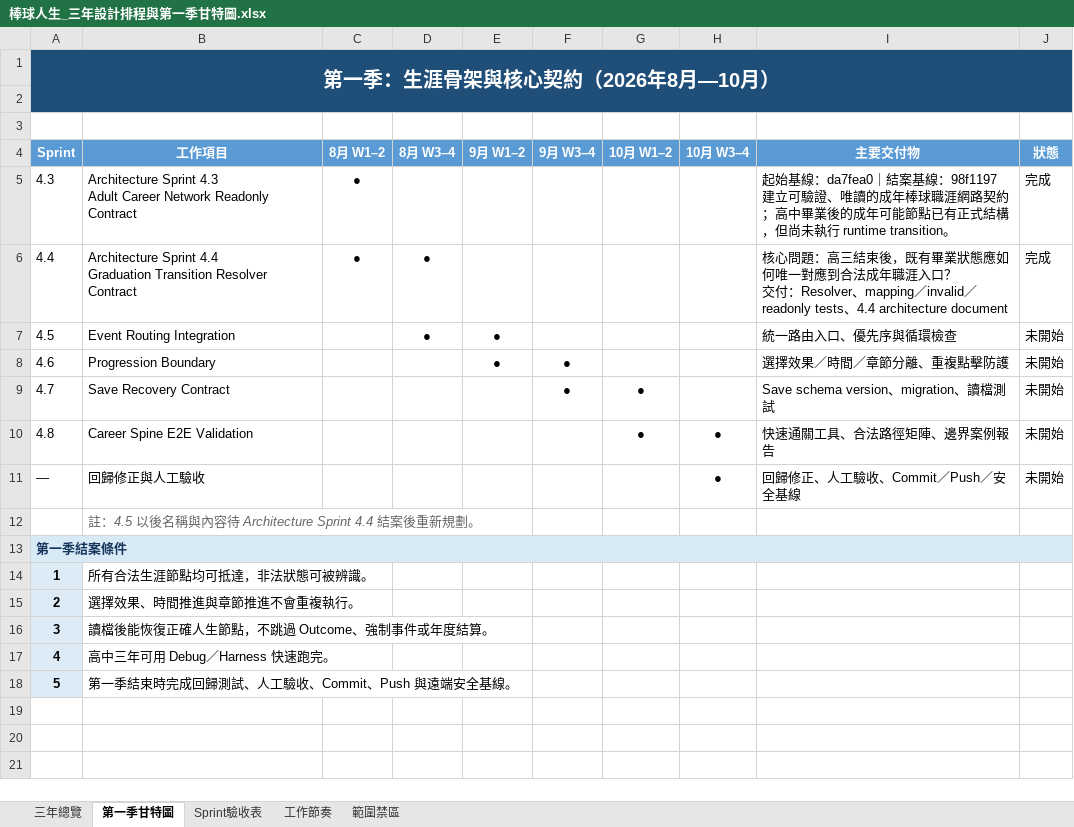
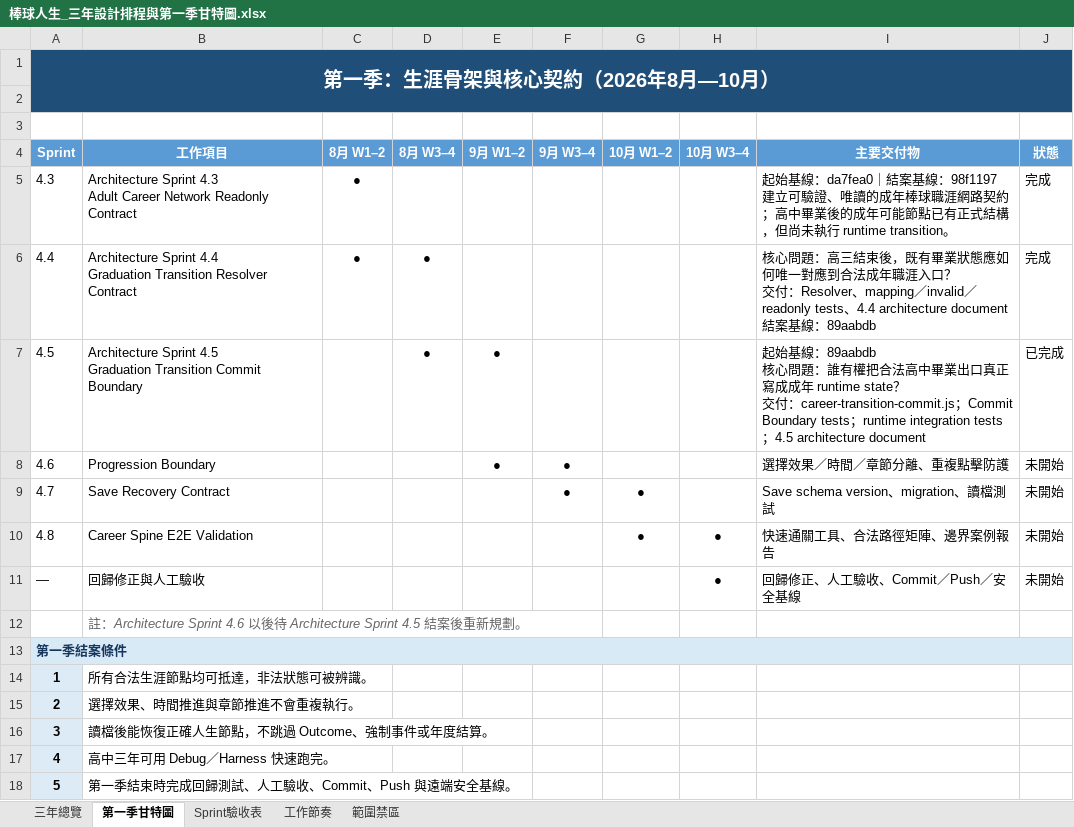
Before and after one commit to rbnwu03-coder/baseball-life-simulator, an Excel workbook: 棒球人生_三年設計排程與第一季甘特圖.xlsx, sheet 第一季甘特圖, drawn as a sheet; values as stored, in another font and other column widths than the file's, no borders; conditional formats not drawn; ↵ is a line break in a cell; the diff names each change by its address in the sheet, - before the commit and + after, or states it on an @@ line.

Commit message:
feat: establish graduation transition commit boundary

```diff
--- a/棒球人生_三年設計排程與第一季甘特圖.xlsx (sheet 第一季甘特圖)
+++ b/棒球人生_三年設計排程與第一季甘特圖.xlsx (sheet 第一季甘特圖)
-I6 (主要交付物): …、4.4 architecture document
+I6 (主要交付物): …、4.4 architecture document ↵ 結案基線：89aabdb
-B7 (工作項目): Event Routing Integration
+B7 (工作項目): Architecture Sprint 4.5 ↵ Graduation Transition Commit Boundary
-I7 (主要交付物): 統一路由入口、優先序與循環檢查
+I7 (主要交付物): 起始基線：89aabdb ↵ 核心問題：誰有權把合法高中畢業出口真正寫成成年 runtime state？ ↵ 交付：career-transition-commit.js；Commit Boundary tests；runtime integration tests；4.5 architecture document
-J7 (狀態): 未開始
+J7 (狀態): 已完成
-B12 (工作項目): 註：4.5 以後名稱與內容待 Architecture Sprint 4.4 結案後重…
+B12 (工作項目): 註：Architecture Sprint 4.6 以後待 Architecture Sprint 4.5 結案後重…
```
Also changed, not shown: sheet Sprint驗收表, 棒球人生_三年設計排程_易讀版.xlsx, 8 other files.
